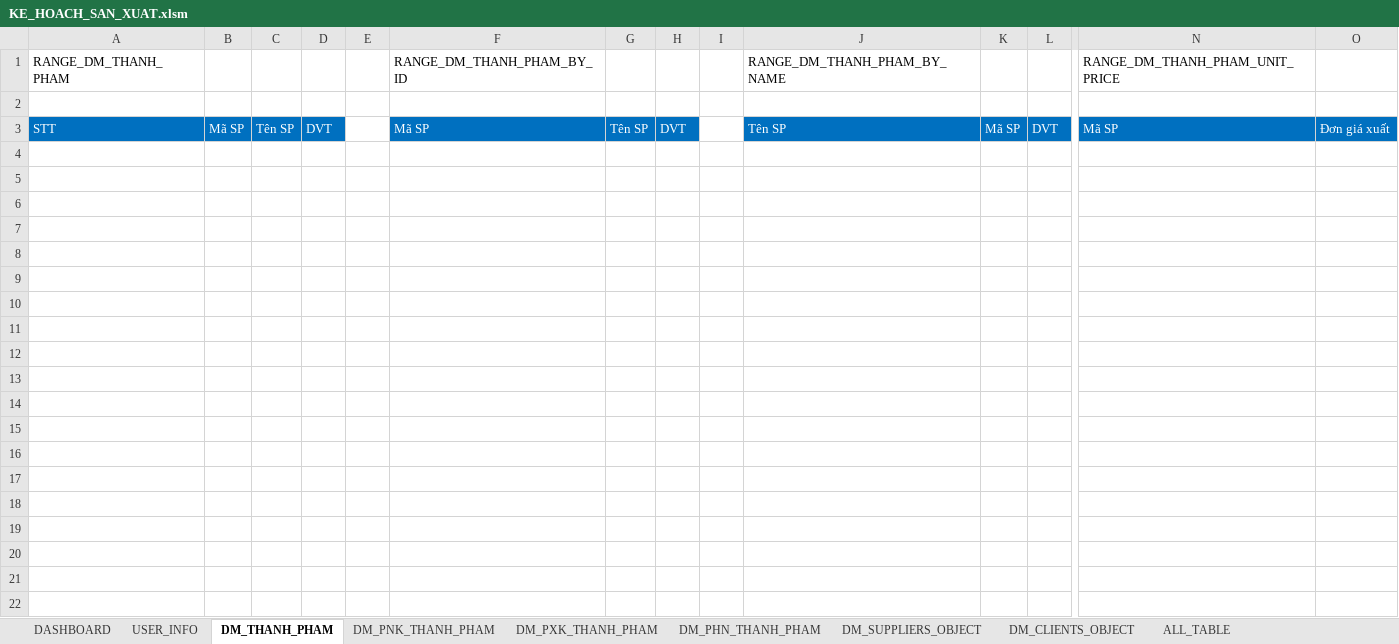
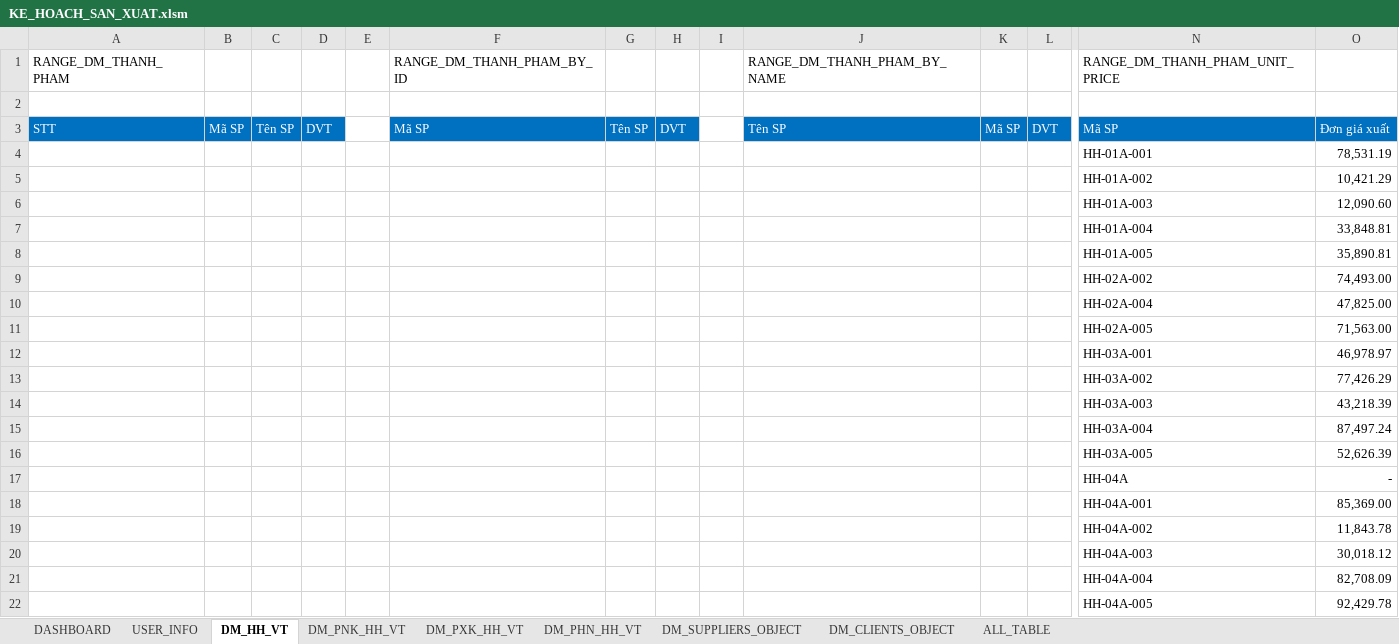
Before and after one commit to NGUYEN-LONG-BS/VBA_MINI_PROJECTS, an Excel workbook: VB05_QUAN_LY_KHO/KE_HOACH_SAN_XUAT.xlsm, sheet DM_HH_VT, drawn as a sheet; only a part is shown, gaps mark what is left out; values as stored, in another font and other column widths than the file's, no borders; rows hold the shown columns only; the diff covers the shown part only; the diff names each change by its address in the sheet, - before the commit and + after, or states it on an @@ line.

```diff
--- a/VB05_QUAN_LY_KHO/KE_HOACH_SAN_XUAT.xlsm (sheet DM_HH_VT)
+++ b/VB05_QUAN_LY_KHO/KE_HOACH_SAN_XUAT.xlsm (sheet DM_HH_VT)
-sheet tab: DM_THANH_PHAM
+sheet tab: DM_HH_VT
-sheet tab: DM_PNK_THANH_PHAM
+sheet tab: DM_PNK_HH_VT
-sheet tab: DM_PXK_THANH_PHAM
+sheet tab: DM_PXK_HH_VT
-sheet tab: DM_PHN_THANH_PHAM
+sheet tab: DM_PHN_HH_VT
+row 4:  |  |  |  |  |  |  |  |  |  |  |  | HH-01A-001 | 78,531.19
+row 5:  |  |  |  |  |  |  |  |  |  |  |  | HH-01A-002 | 10,421.29
+row 6:  |  |  |  |  |  |  |  |  |  |  |  | HH-01A-003 | 12,090.60
+row 7:  |  |  |  |  |  |  |  |  |  |  |  | HH-01A-004 | 33,848.81
+row 8:  |  |  |  |  |  |  |  |  |  |  |  | HH-01A-005 | 35,890.81
+row 9:  |  |  |  |  |  |  |  |  |  |  |  | HH-02A-002 | 74,493.00
+row 10:  |  |  |  |  |  |  |  |  |  |  |  | HH-02A-004 | 47,825.00
+row 11:  |  |  |  |  |  |  |  |  |  |  |  | HH-02A-005 | 71,563.00
+row 12:  |  |  |  |  |  |  |  |  |  |  |  | HH-03A-001 | 46,978.97
+row 13:  |  |  |  |  |  |  |  |  |  |  |  | HH-03A-002 | 77,426.29
+row 14:  |  |  |  |  |  |  |  |  |  |  |  | HH-03A-003 | 43,218.39
+row 15:  |  |  |  |  |  |  |  |  |  |  |  | HH-03A-004 | 87,497.24
+row 16:  |  |  |  |  |  |  |  |  |  |  |  | HH-03A-005 | 52,626.39
+row 17:  |  |  |  |  |  |  |  |  |  |  |  | HH-04A | -
+row 18:  |  |  |  |  |  |  |  |  |  |  |  | HH-04A-001 | 85,369.00
+row 19:  |  |  |  |  |  |  |  |  |  |  |  | HH-04A-002 | 11,843.78
+row 20:  |  |  |  |  |  |  |  |  |  |  |  | HH-04A-003 | 30,018.12
+row 21:  |  |  |  |  |  |  |  |  |  |  |  | HH-04A-004 | 82,708.09
+row 22:  |  |  |  |  |  |  |  |  |  |  |  | HH-04A-005 | 92,429.78
```
Also changed, not shown: 246 added rows elsewhere in this sheet, sheet DM_PXK_HH_VT, sheet DM_PNK_HH_VT, sheet DM_PHN_HH_VT, sheet ALL_TABLE.
